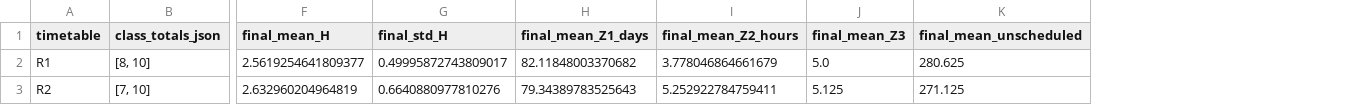
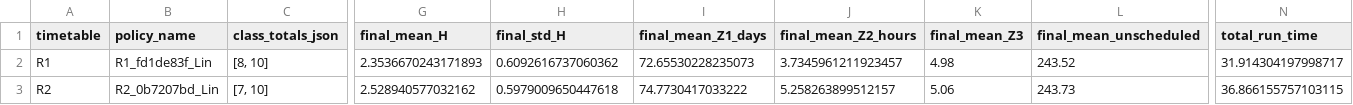
Before and after one commit to GraceXinyiWang/HospitalSimulation, a CSV file: optimization_lin_stage2_outputs/stage2_summary.csv, drawn as a sheet; only a part is shown, gaps mark what is left out; addresses are those after the commit; the diff names each change by its address in the sheet, - before the commit and + after, or states it on an @@ line.

```diff
--- a/optimization_lin_stage2_outputs/stage2_summary.csv
+++ b/optimization_lin_stage2_outputs/stage2_summary.csv
+column B (policy_name), rows 2-3: R1_fd1de83f_Lin | R2_0b7207bd_Lin
+column N (total_run_time), rows 2-3: 31.914304197998717 | 36.866155757103115
-G2 (final_mean_H): 2.5619254641809377
+G2 (final_mean_H): 2.3536670243171893
-H2 (final_std_H): 0.49995872743809017
+H2 (final_std_H): 0.6092616737060362
-I2 (final_mean_Z1_days): 82.11848003370682
+I2 (final_mean_Z1_days): 72.65530228235073
-J2 (final_mean_Z2_hours): 3.778046864661679
+J2 (final_mean_Z2_hours): 3.7345961211923457
-K2 (final_mean_Z3): 5.0
+K2 (final_mean_Z3): 4.98
-L2 (final_mean_unscheduled): 280.625
+L2 (final_mean_unscheduled): 243.52
-G3 (final_mean_H): 2.632960204964819
+G3 (final_mean_H): 2.528940577032162
-H3 (final_std_H): 0.6640880977810276
+H3 (final_std_H): 0.5979009650447618
-I3 (final_mean_Z1_days): 79.34389783525643
+I3 (final_mean_Z1_days): 74.7730417033222
-J3 (final_mean_Z2_hours): 5.252922784759411
+J3 (final_mean_Z2_hours): 5.258263899512157
-K3 (final_mean_Z3): 5.125
+K3 (final_mean_Z3): 5.06
-L3 (final_mean_unscheduled): 271.125
+L3 (final_mean_unscheduled): 243.73
```
Also changed, not shown: SAA_output_folder/best_result_summary.csv, SAA_output_folder/summary_table.csv, 23 other files.
